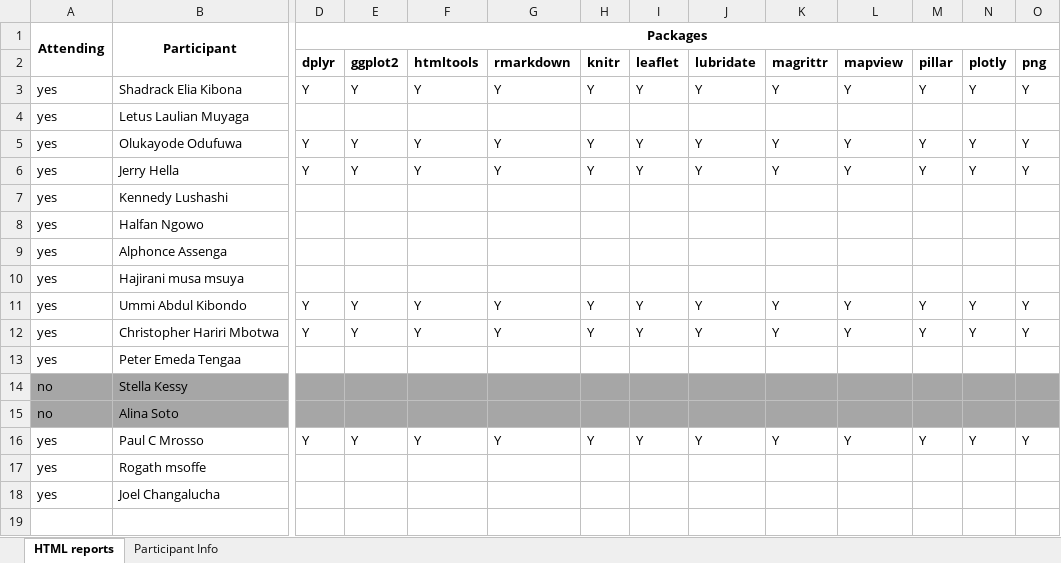
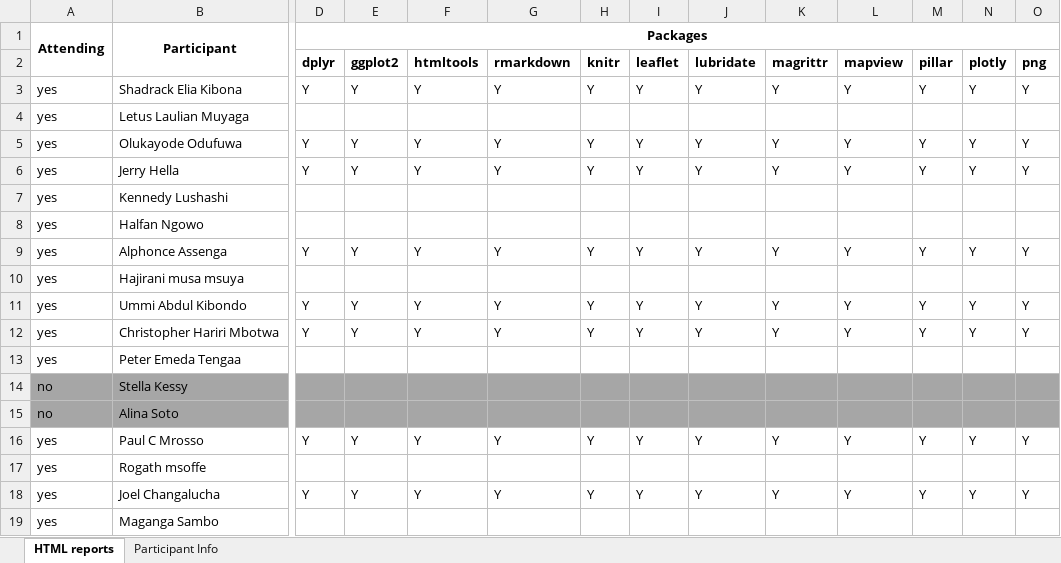
Before and after one commit to eaferguson/ShinyCourse, an Excel workbook: WS_Bagamoyo/Bagamoyo_package_checklist.xlsx, sheet HTML reports, drawn as a sheet; only a part is shown, gaps mark what is left out; values as stored, in another font and other column widths than the file's, no borders; conditional formats not drawn; rows hold the shown columns only; the diff covers the shown part only; the diff names each change by its address in the sheet, - before the commit and + after, or states it on an @@ line.

```diff
--- a/WS_Bagamoyo/Bagamoyo_package_checklist.xlsx (sheet HTML reports)
+++ b/WS_Bagamoyo/Bagamoyo_package_checklist.xlsx (sheet HTML reports)
-D9 (dplyr): (empty)
+D9 (dplyr): Y
-E9 (ggplot2): (empty)
+E9 (ggplot2): Y
-F9 (htmltools): (empty)
+F9 (htmltools): Y
-G9 (rmarkdown): (empty)
+G9 (rmarkdown): Y
-H9 (knitr): (empty)
+H9 (knitr): Y
-I9 (leaflet): (empty)
+I9 (leaflet): Y
-J9 (lubridate): (empty)
+J9 (lubridate): Y
-K9 (magrittr): (empty)
+K9 (magrittr): Y
-L9 (mapview): (empty)
+L9 (mapview): Y
-M9 (pillar): (empty)
+M9 (pillar): Y
-N9 (plotly): (empty)
+N9 (plotly): Y
-O9 (png): (empty)
+O9 (png): Y
-D18 (dplyr): (empty)
+D18 (dplyr): Y
-E18 (ggplot2): (empty)
+E18 (ggplot2): Y
-F18 (htmltools): (empty)
+F18 (htmltools): Y
-G18 (rmarkdown): (empty)
+G18 (rmarkdown): Y
-H18 (knitr): (empty)
+H18 (knitr): Y
-I18 (leaflet): (empty)
+I18 (leaflet): Y
-J18 (lubridate): (empty)
+J18 (lubridate): Y
-K18 (magrittr): (empty)
+K18 (magrittr): Y
-L18 (mapview): (empty)
+L18 (mapview): Y
-M18 (pillar): (empty)
+M18 (pillar): Y
-N18 (plotly): (empty)
+N18 (plotly): Y
-O18 (png): (empty)
+O18 (png): Y
+row 19: yes | Maganga Sambo
```
Also changed, not shown: 27 edited cells elsewhere in this sheet, 2 other files.
